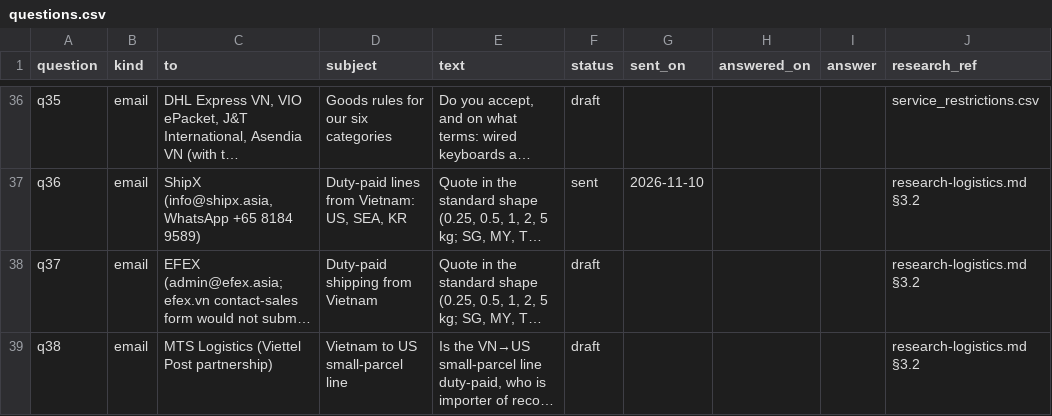
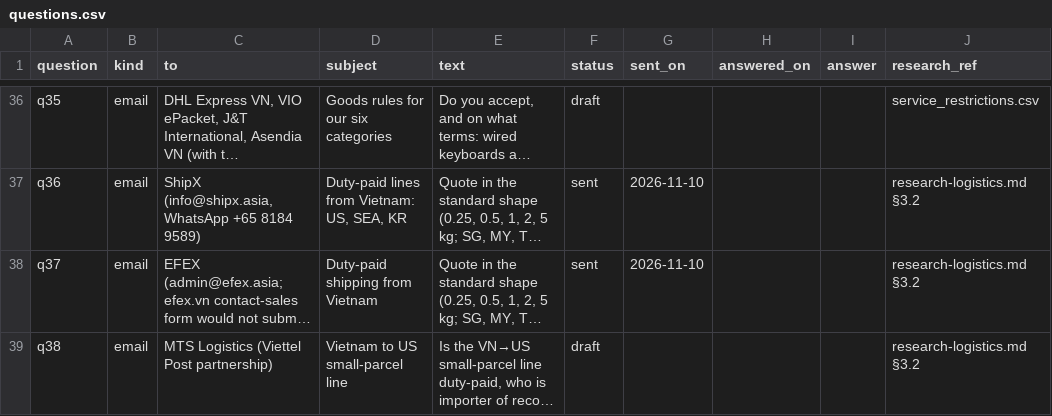
Before and after one commit to florianmarkusse/merchant-of-record, a CSV file: docs/markets/questions.csv, drawn as a sheet; only a part is shown, gaps mark what is left out; long unchanged cells end in …; the diff names each change by its address in the sheet, - before the commit and + after, or states it on an @@ line.

```diff
--- a/docs/markets/questions.csv
+++ b/docs/markets/questions.csv
-F38 (status): draft
+F38 (status): sent
-G38 (sent_on): (empty)
+G38 (sent_on): 2026-11-10
```
Also changed, not shown: 1 other file.
